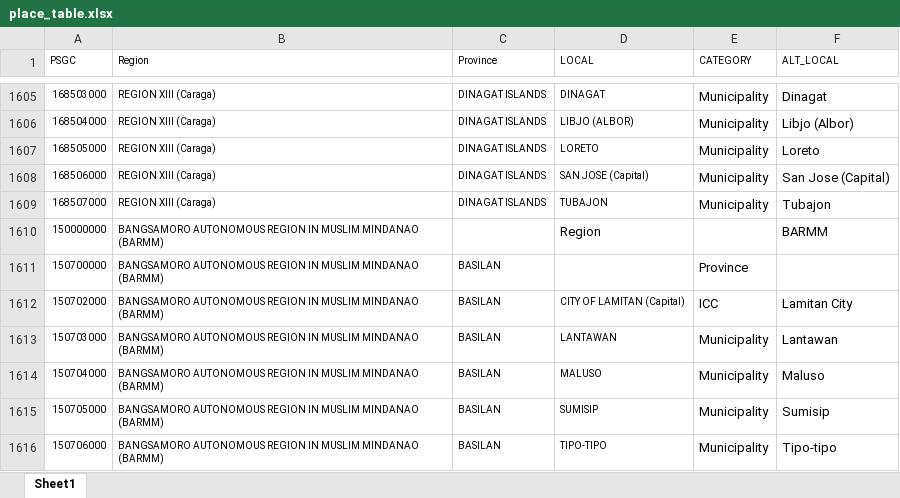
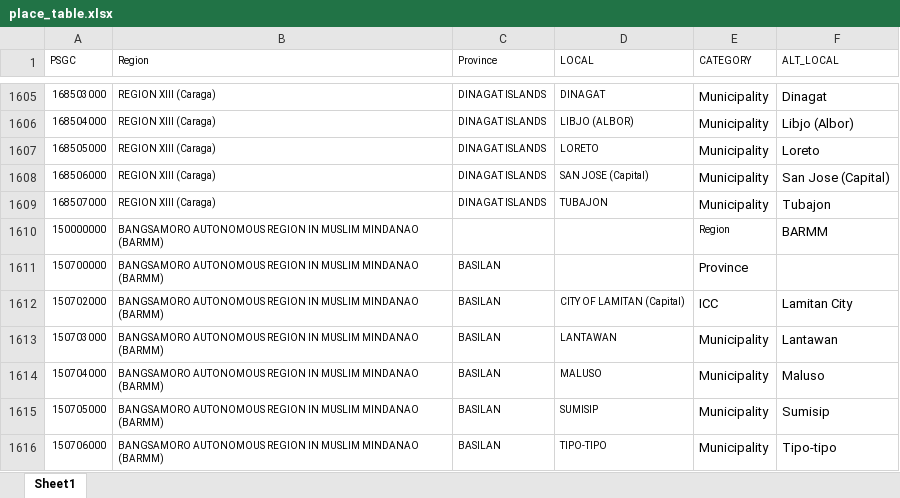
Before and after one commit to yghoppa/workstuff, an Excel workbook: DOH/place_table.xlsx, sheet Sheet1, drawn as a sheet; only a part is shown, gaps mark what is left out; values as stored, in another font and other column widths than the file's, no borders; the diff names each change by its address in the sheet, - before the commit and + after, or states it on an @@ line.

```diff
--- a/DOH/place_table.xlsx (sheet Sheet1)
+++ b/DOH/place_table.xlsx (sheet Sheet1)
-D1610 (LOCAL): Region
+D1610 (LOCAL): (empty)
-E1610 (CATEGORY): (empty)
+E1610 (CATEGORY): Region
```
Also changed, not shown: DOH/output.xlsx, 9 other files.
